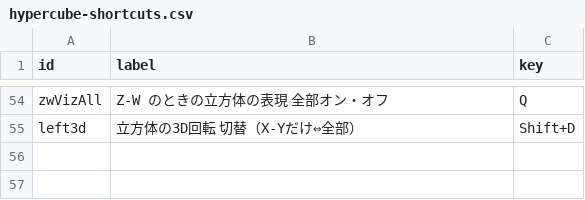
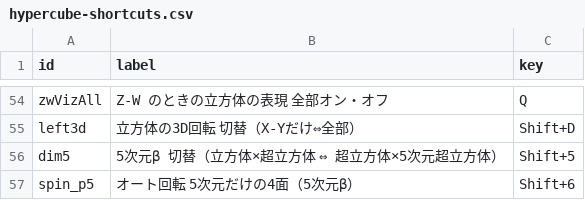
Before and after one commit to nonisgh/math-visualizations, a CSV file: hypercube-shortcuts.csv, drawn as a sheet; only a part is shown, gaps mark what is left out; the diff names each change by its address in the sheet, - before the commit and + after, or states it on an @@ line.

Commit message:
hypercube-shortcuts.csv: 5次元β の切替（Shift+5）と5次元だけの4面のオート回転（Shift+6）

```diff
--- a/hypercube-shortcuts.csv
+++ b/hypercube-shortcuts.csv
+row 56: dim5 | 5次元β 切替（立方体×超立方体 ⇔ 超立方体×5次元超立方体） | Shift+5
+row 57: spin_p5 | オート回転 5次元だけの4面（5次元β） | Shift+6
```
